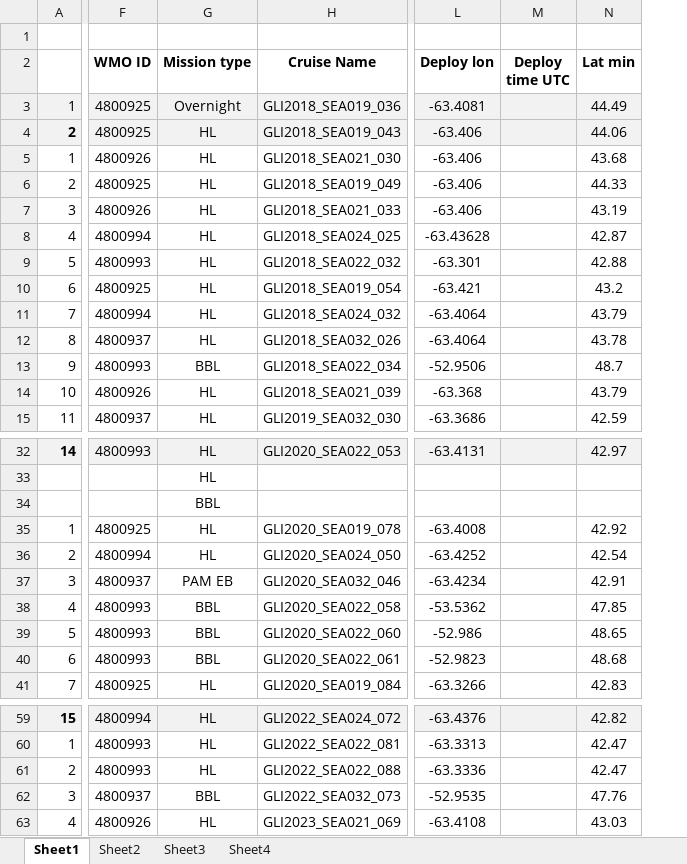
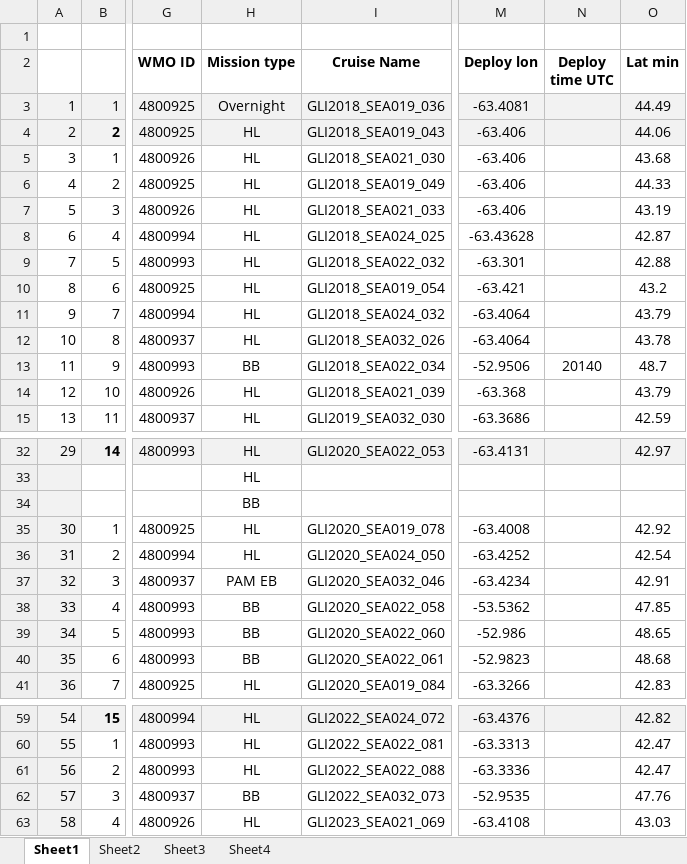
Before and after one commit to DFOglider/pilotingApp, an Excel workbook: GliderMission.xlsx, sheet Sheet1, drawn as a sheet; only a part is shown, gaps mark what is left out; values as stored, in another font and other column widths than the file's, no borders; addresses are those after the commit; the diff covers the shown part only; the diff names each change by its address in the sheet, - before the commit and + after, or states it on an @@ line.

Commit message:
Update GliderMission.xlsx

```diff
--- a/GliderMission.xlsx (sheet Sheet1)
+++ b/GliderMission.xlsx (sheet Sheet1)
+column A, rows 3-15: 1 | 2 | 3 | 4 | 5 | 6 | 7 | 8 | 9 | 10 | 11 | 12 | 13; rows 32-41: 29 |  |  | 30 | 31 | 32 | 33 | 34 | 35 | 36; rows 59-63: 54 | 55 | 56 | 57 | 58
-H13 (Mission type): BBL
+H13 (Mission type): BB
-N13 (Deploy time UTC): (empty)
+N13 (Deploy time UTC): 20140
-H34 (Mission type): BBL
+H34 (Mission type): BB
-H38:H40 (Mission type): BBL
+H38:H40 (Mission type): BB
-H62 (Mission type): BBL
+H62 (Mission type): BB
```
Also changed, not shown: 1 added row, 2 removed rows, 26 edited cells and cell formats elsewhere in this sheet, formulas that keep their value.
